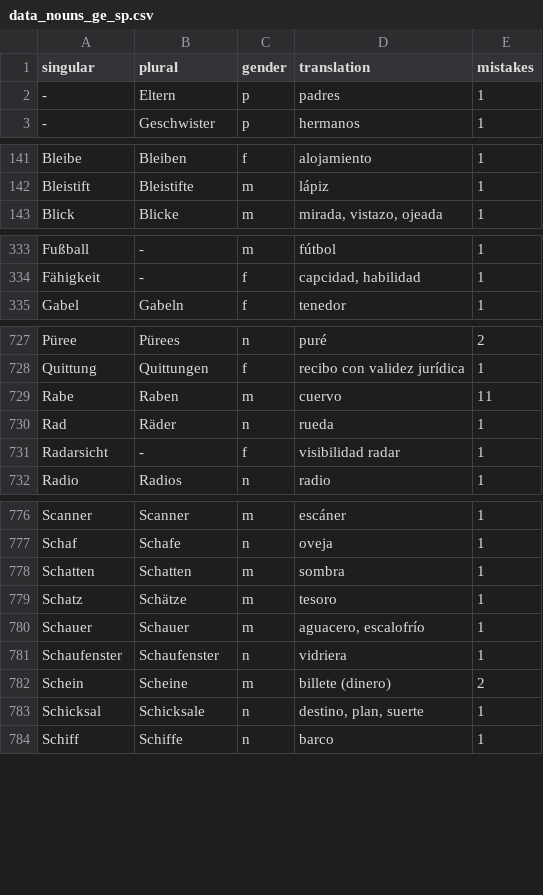
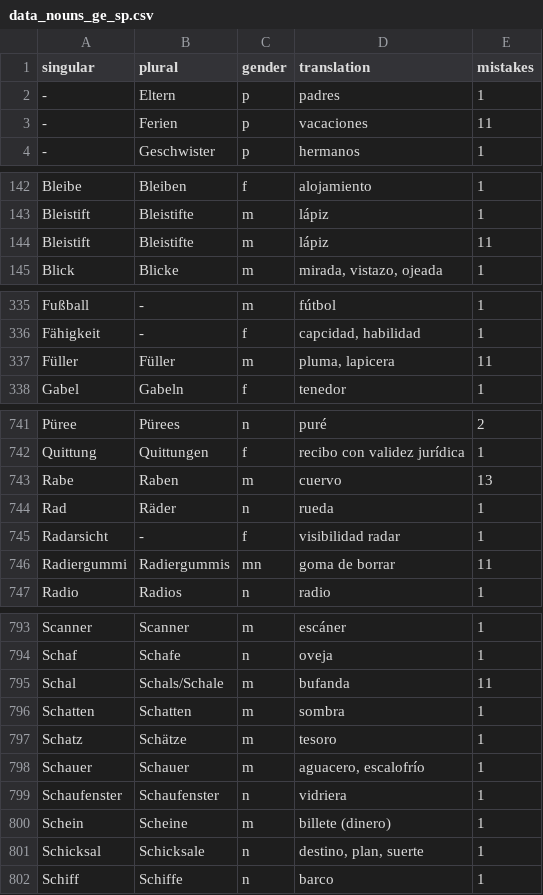
Before and after one commit to kaluzap/words, a CSV file: data_nouns_ge_sp.csv, drawn as a sheet; only a part is shown, gaps mark what is left out; the diff covers the shown part only.

```diff
--- a/data_nouns_ge_sp.csv
+++ b/data_nouns_ge_sp.csv
@@ -2,2 +2,3 @@
 "-","Eltern","p","padres",1
+"-","Ferien","p","vacaciones",11
 "-","Geschwister","p","hermanos",1
@@ -142,2 +143,3 @@
 "Bleistift","Bleistifte","m","lápiz",1
+"Bleistift","Bleistifte","m","lápiz",11
 "Blick","Blicke","m","mirada, vistazo, ojeada",1
@@ -334,2 +336,3 @@
 "Fähigkeit","-","f","capcidad, habilidad",1
+"Füller","Füller","m","pluma, lapicera",11
 "Gabel","Gabeln","f","tenedor",1
@@ -728,5 +742,6 @@
 "Quittung","Quittungen","f","recibo con validez jurídica",1
-"Rabe","Raben","m","cuervo",11
+"Rabe","Raben","m","cuervo",13
 "Rad","Räder","n","rueda",1
 "Radarsicht","-","f","visibilidad radar",1
+"Radiergummi","Radiergummis","mn","goma de borrar",11
 "Radio","Radios","n","radio",1
@@ -777,2 +794,3 @@
 "Schaf","Schafe","n","oveja",1
+"Schal","Schals/Schale","m","bufanda",11
 "Schatten","Schatten","m","sombra",1
@@ -781,3 +799,3 @@
 "Schaufenster","Schaufenster","n","vidriera",1
-"Schein","Scheine","m","billete (dinero)",2
+"Schein","Scheine","m","billete (dinero)",1
 "Schicksal","Schicksale","n","destino, plan, suerte",1
```
Also changed, not shown: 21 added rows and 16 edited cells elsewhere in this file.
